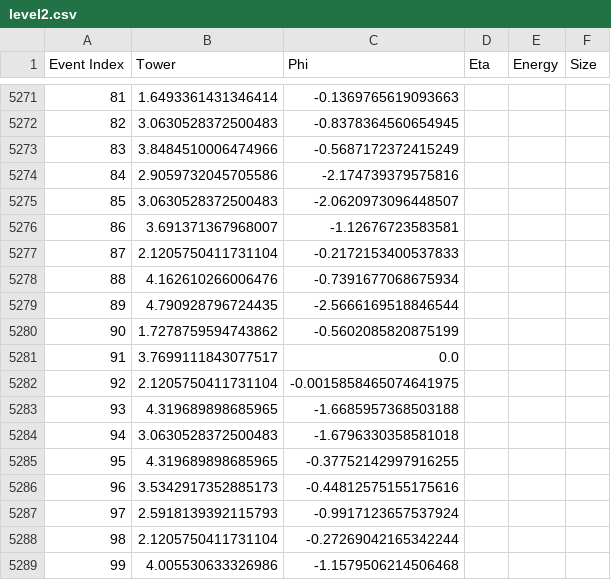
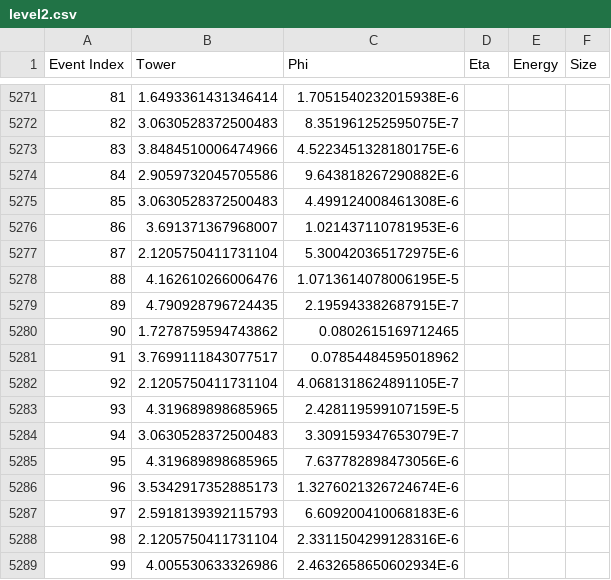
Before and after one commit to joemahmah/computational-science-hw8, a CSV file: Calorimetry/data/level2.csv, drawn as a sheet; only a part is shown, gaps mark what is left out; the diff covers the shown part only; the diff names each change by its address in the sheet, - before the commit and + after, or states it on an @@ line.

```diff
--- a/Calorimetry/data/level2.csv
+++ b/Calorimetry/data/level2.csv
-C5271 (Phi): -0.1369765619093663
+C5271 (Phi): 1.7051540232015938E-6
-C5272 (Phi): -0.8378364560654945
+C5272 (Phi): 8.351961252595075E-7
-C5273 (Phi): -0.5687172372415249
+C5273 (Phi): 4.5223451328180175E-6
-C5274 (Phi): -2.174739379575816
+C5274 (Phi): 9.643818267290882E-6
-C5275 (Phi): -2.0620973096448507
+C5275 (Phi): 4.499124008461308E-6
-C5276 (Phi): -1.12676723583581
+C5276 (Phi): 1.021437110781953E-6
-C5277 (Phi): -0.2172153400537833
+C5277 (Phi): 5.300420365172975E-6
-C5278 (Phi): -0.7391677068675934
+C5278 (Phi): 1.0713614078006195E-5
-C5279 (Phi): -2.5666169518846544
+C5279 (Phi): 2.195943382687915E-7
-C5280 (Phi): -0.5602085820875199
+C5280 (Phi): 0.0802615169712465
-C5281 (Phi): 0.0
+C5281 (Phi): 0.07854484595018962
-C5282 (Phi): -0.0015858465074641975
+C5282 (Phi): 4.0681318624891105E-7
-C5283 (Phi): -1.6685957368503188
+C5283 (Phi): 2.428119599107159E-5
-C5284 (Phi): -1.6796330358581018
+C5284 (Phi): 3.309159347653079E-7
-C5285 (Phi): -0.37752142997916255
+C5285 (Phi): 7.637782898473056E-6
-C5286 (Phi): -0.44812575155175616
+C5286 (Phi): 1.3276021326724674E-6
-C5287 (Phi): -0.9917123657537924
+C5287 (Phi): 6.609200410068183E-6
-C5288 (Phi): -0.27269042165342244
+C5288 (Phi): 2.3311504299128316E-6
-C5289 (Phi): -1.1579506214506468
+C5289 (Phi): 2.4632658650602934E-6
```
Also changed, not shown: 81 edited cells elsewhere in this file, Calorimetry/build/classes/level2.csv, 1 other file.
